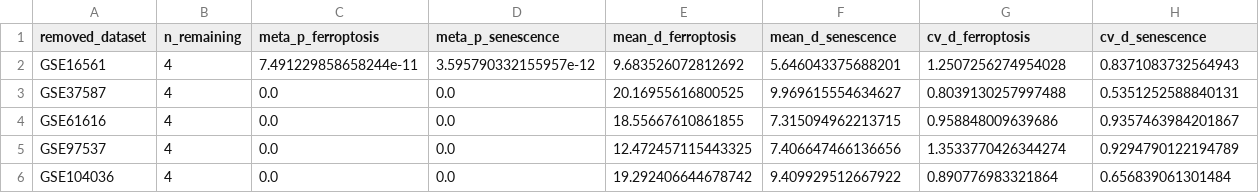
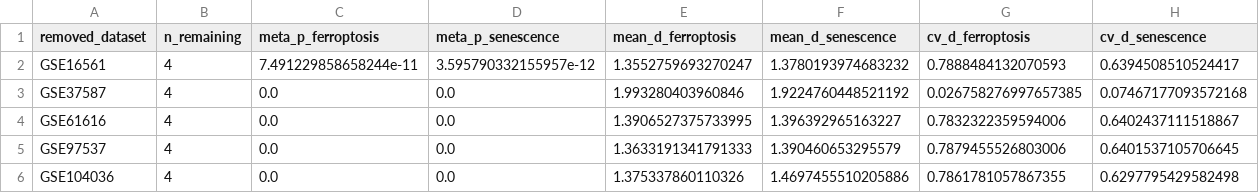
Before and after one commit to Jy-Mentor/-, a CSV file: L1/l1_results/L1_lodo_cross_validation.csv, drawn as a sheet.

```diff
--- a/L1/l1_results/L1_lodo_cross_validation.csv
+++ b/L1/l1_results/L1_lodo_cross_validation.csv
@@ -1,6 +1,6 @@
 removed_dataset,n_remaining,meta_p_ferroptosis,meta_p_senescence,mean_d_ferroptosis,mean_d_senescence,cv_d_ferroptosis,cv_d_senescence
-GSE16561,4,7.491229858658244e-11,3.595790332155957e-12,9.683526072812692,5.646043375688201,1.2507256274954028,0.8371083732564943
-GSE37587,4,0.0,0.0,20.16955616800525,9.969615554634627,0.8039130257997488,0.5351252588840131
-GSE61616,4,0.0,0.0,18.55667610861855,7.315094962213715,0.958848009639686,0.9357463984201867
-GSE97537,4,0.0,0.0,12.472457115443325,7.406647466136656,1.3533770426344274,0.9294790122194789
-GSE104036,4,0.0,0.0,19.292406644678742,9.409929512667922,0.890776983321864,0.656839061301484
+GSE16561,4,7.491229858658244e-11,3.595790332155957e-12,1.3552759693270247,1.3780193974683232,0.7888484132070593,0.6394508510524417
+GSE37587,4,0.0,0.0,1.993280403960846,1.9224760448521192,0.026758276997657385,0.07467177093572168
+GSE61616,4,0.0,0.0,1.3906527375733995,1.396392965163227,0.7832322359594006,0.6402437111518867
+GSE97537,4,0.0,0.0,1.3633191341791333,1.390460653295579,0.7879455526803006,0.6401537105706645
+GSE104036,4,0.0,0.0,1.375337860110326,1.4697455510205886,0.7861781057867355,0.6297795429582498
```
Also changed, not shown: L1/l1_results/L1_bayesian_meta_results.csv, L1/l1_results/L1_dual_comparison_summary.csv, 7 other files.
